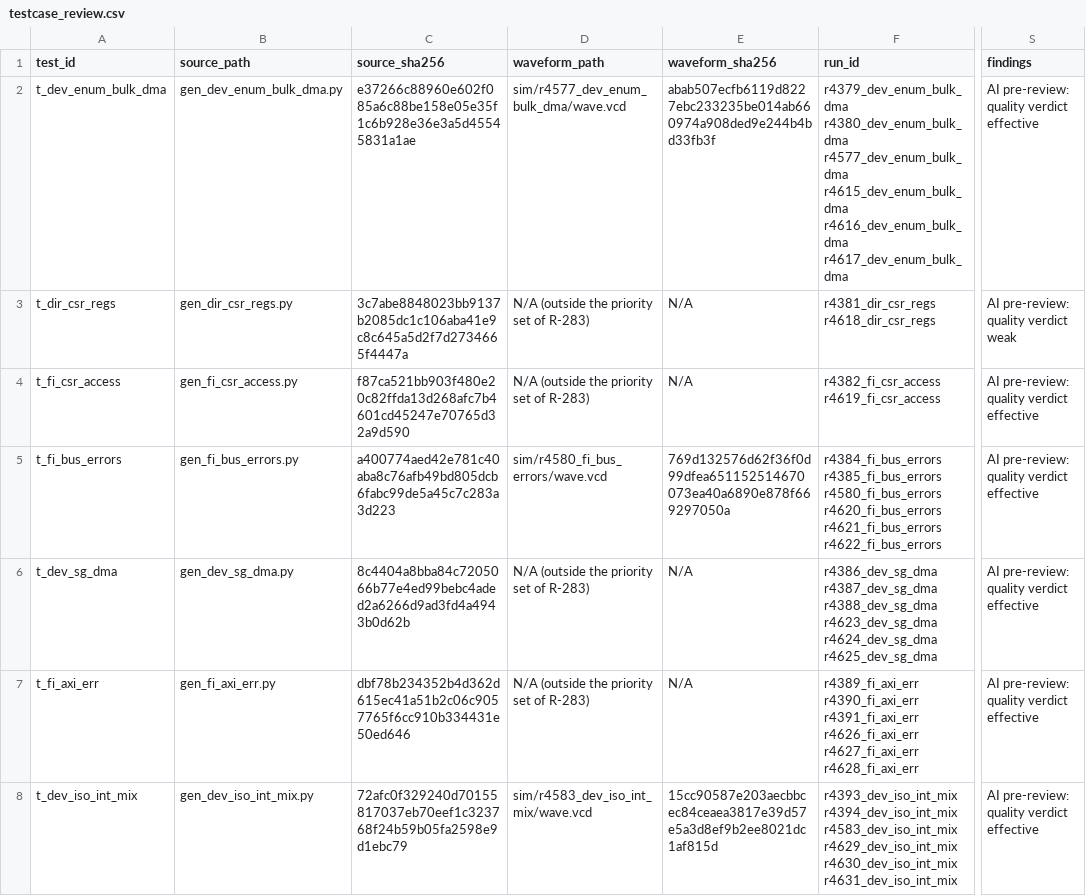
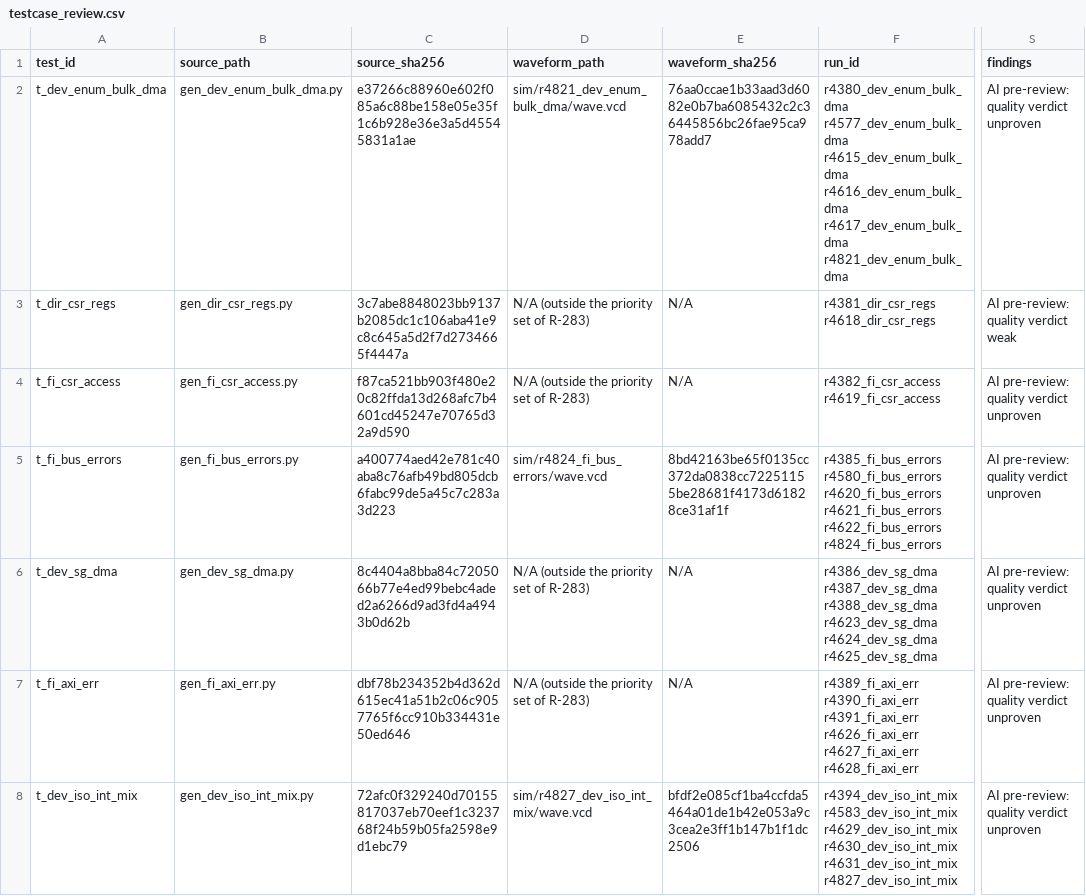
Before and after one commit to nguyenquanicd/VLSIT_OPEN_IP_CORE, a CSV file: 023_USB20_Controller/verification/docs/testcase_review.csv, drawn as a sheet; only a part is shown, gaps mark what is left out; the diff covers the shown part only; the diff names each change by its address in the sheet, - before the commit and + after, or states it on an @@ line.

```diff
--- a/023_USB20_Controller/verification/docs/testcase_review.csv
+++ b/023_USB20_Controller/verification/docs/testcase_review.csv
-D2 (waveform_path): sim/r4577_dev_enum_bulk_dma/wave.vcd
+D2 (waveform_path): sim/r4821_dev_enum_bulk_dma/wave.vcd
-E2 (waveform_sha256): abab507ecfb6119d8227ebc233235be014ab660974a908ded9e244b4bd33fb3f
+E2 (waveform_sha256): 76aa0ccae1b33aad3d6082e0b7ba6085432c2c36445856bc26fae95ca978add7
-F2 (run_id): r4379_dev_enum_bulk_dma r4380_dev_enum_bulk_dma r4577_dev_enum_bulk_dma r4615_dev_enum_bulk_dma r4616_dev_enum_bulk_dma r4617_dev_enum_bulk_dma
+F2 (run_id): r4380_dev_enum_bulk_dma r4577_dev_enum_bulk_dma r4615_dev_enum_bulk_dma r4616_dev_enum_bulk_dma r4617_dev_enum_bulk_dma r4821_dev_enum_bulk_dma
-S2 (findings): AI pre-review: quality verdict effective
+S2 (findings): AI pre-review: quality verdict unproven
-S4:S8 (findings): AI pre-review: quality verdict effective
+S4:S8 (findings): AI pre-review: quality verdict unproven
-D5 (waveform_path): sim/r4580_fi_bus_errors/wave.vcd
+D5 (waveform_path): sim/r4824_fi_bus_errors/wave.vcd
-E5 (waveform_sha256): 769d132576d62f36f0d99dfea651152514670073ea40a6890e878f669297050a
+E5 (waveform_sha256): 8bd42163be65f0135cc372da0838cc72251155be28681f4173d61828ce31af1f
-F5 (run_id): r4384_fi_bus_errors r4385_fi_bus_errors r4580_fi_bus_errors r4620_fi_bus_errors r4621_fi_bus_errors r4622_fi_bus_errors
+F5 (run_id): r4385_fi_bus_errors r4580_fi_bus_errors r4620_fi_bus_errors r4621_fi_bus_errors r4622_fi_bus_errors r4824_fi_bus_errors
-D8 (waveform_path): sim/r4583_dev_iso_int_mix/wave.vcd
+D8 (waveform_path): sim/r4827_dev_iso_int_mix/wave.vcd
-E8 (waveform_sha256): 15cc90587e203aecbbcec84ceaea3817e39d57e5a3d8ef9b2ee8021dc1af815d
+E8 (waveform_sha256): bfdf2e085cf1ba4ccfda5464a01de1b42e053a9c3cea2e3ff1b147b1f1dc2506
-F8 (run_id): r4393_dev_iso_int_mix r4394_dev_iso_int_mix r4583_dev_iso_int_mix r4629_dev_iso_int_mix r4630_dev_iso_int_mix r4631_dev_iso_int_mix
+F8 (run_id): r4394_dev_iso_int_mix r4583_dev_iso_int_mix r4629_dev_iso_int_mix r4630_dev_iso_int_mix r4631_dev_iso_int_mix r4827_dev_iso_int_mix
```
Also changed, not shown: 53 edited cells elsewhere in this file, 5 other files.
